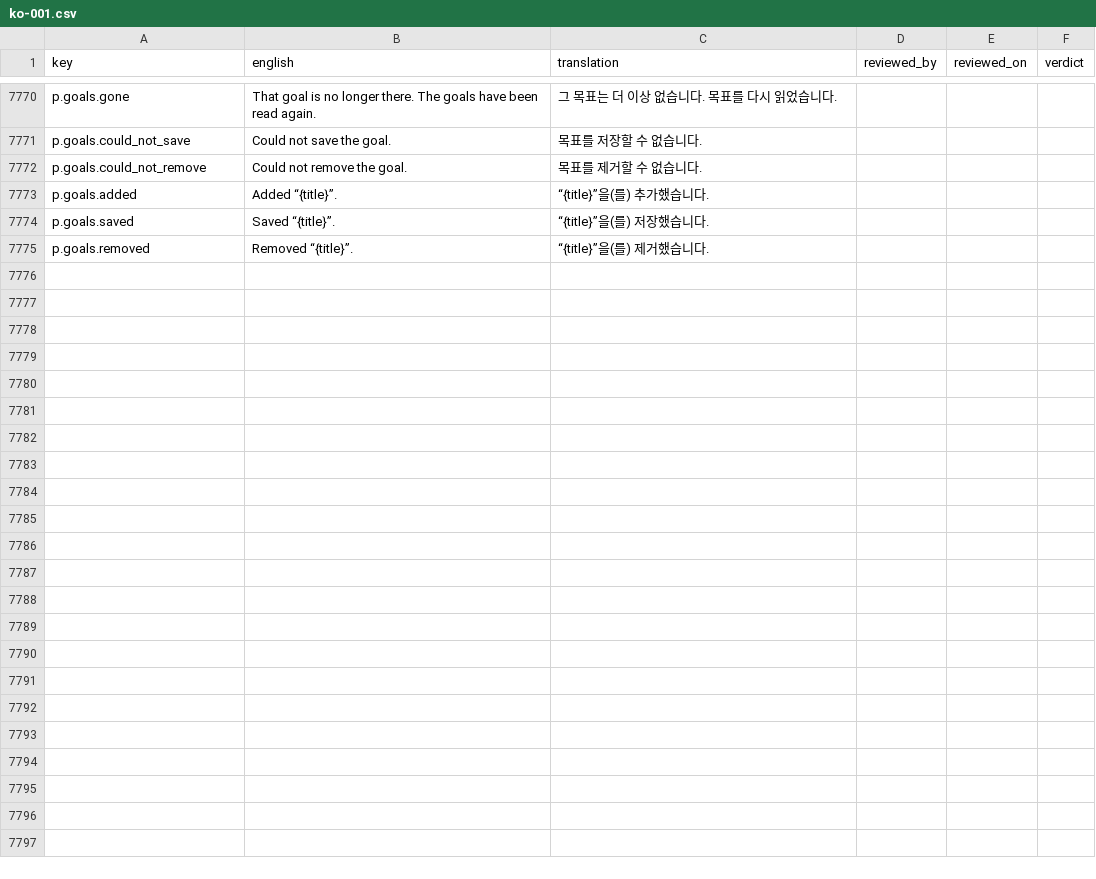
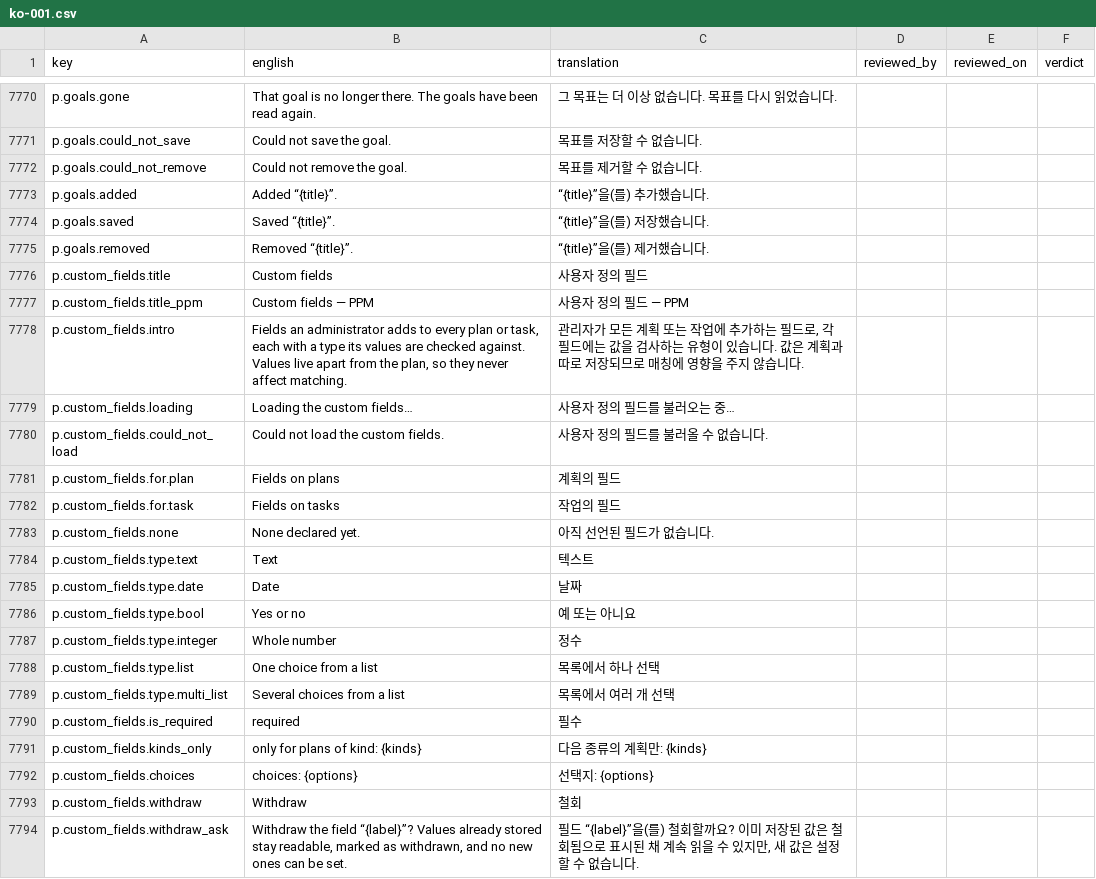
Before and after one commit to project-portfolio-management/project-portfolio-management, a CSV file: governance/translation-reviews/ko-001.csv, drawn as a sheet; only a part is shown, gaps mark what is left out; the diff covers the shown part only.

```diff
--- a/governance/translation-reviews/ko-001.csv
+++ b/governance/translation-reviews/ko-001.csv
@@ -7775 +7775,20 @@ p.goals.saved,Saved “{title}”.,“{title}”을(를) 저장했습니다.,,,
 p.goals.removed,Removed “{title}”.,“{title}”을(를) 제거했습니다.,,,
+p.custom_fields.title,Custom fields,사용자 정의 필드,,,
+p.custom_fields.title_ppm,Custom fields — PPM,사용자 정의 필드 — PPM,,,
+p.custom_fields.intro,"Fields an administrator adds to every plan or task, each with a type its values are checked against. Values live apart from the plan, so they never affect matching.","관리자가 모든 계획 또는 작업에 추가하는 필드로, 각 필드에는 값을 검사하는 유형이 있습니다. 값은 계획과 따로 저장되므로 매칭에 영향을 주지 않습니다.",,,
+p.custom_fields.loading,Loading the custom fields…,사용자 정의 필드를 불러오는 중…,,,
+p.custom_fields.could_not_load,Could not load the custom fields.,사용자 정의 필드를 불러올 수 없습니다.,,,
+p.custom_fields.for.plan,Fields on plans,계획의 필드,,,
+p.custom_fields.for.task,Fields on tasks,작업의 필드,,,
+p.custom_fields.none,None declared yet.,아직 선언된 필드가 없습니다.,,,
+p.custom_fields.type.text,Text,텍스트,,,
+p.custom_fields.type.date,Date,날짜,,,
+p.custom_fields.type.bool,Yes or no,예 또는 아니요,,,
+p.custom_fields.type.integer,Whole number,정수,,,
+p.custom_fields.type.list,One choice from a list,목록에서 하나 선택,,,
+p.custom_fields.type.multi_list,Several choices from a list,목록에서 여러 개 선택,,,
+p.custom_fields.is_required,required,필수,,,
+p.custom_fields.kinds_only,only for plans of kind: {kinds},다음 종류의 계획만: {kinds},,,
+p.custom_fields.choices,choices: {options},선택지: {options},,,
+p.custom_fields.withdraw,Withdraw,철회,,,
+p.custom_fields.withdraw_ask,"Withdraw the field “{label}”? Values already stored stay readable, marked as withdrawn, and no new ones can be set.","필드 “{label}”을(를) 철회할까요? 이미 저장된 값은 철회됨으로 표시된 채 계속 읽을 수 있지만, 새 값은 설정할 수 없습니다.",,,
```
Also changed, not shown: 36 added rows elsewhere in this file, governance/translation-reviews/ar-001.csv, governance/translation-reviews/de-001.csv, 43 other files.
